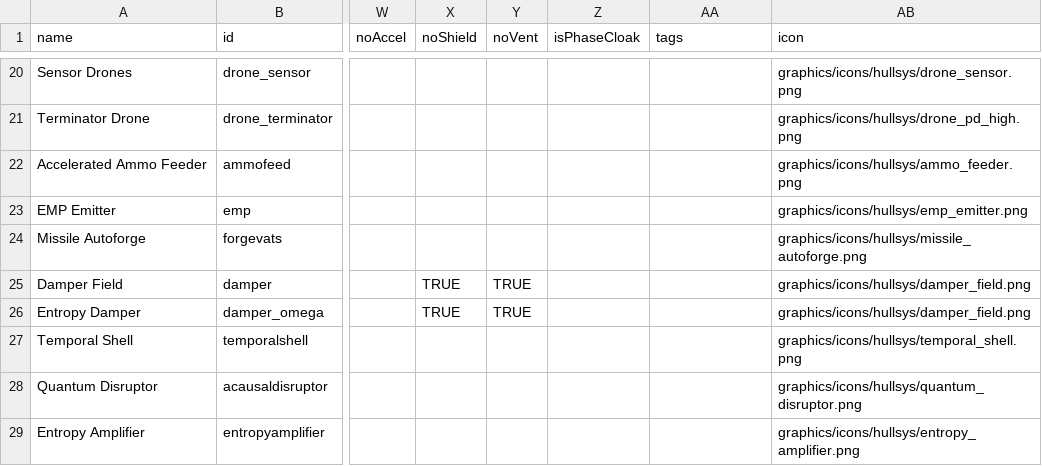
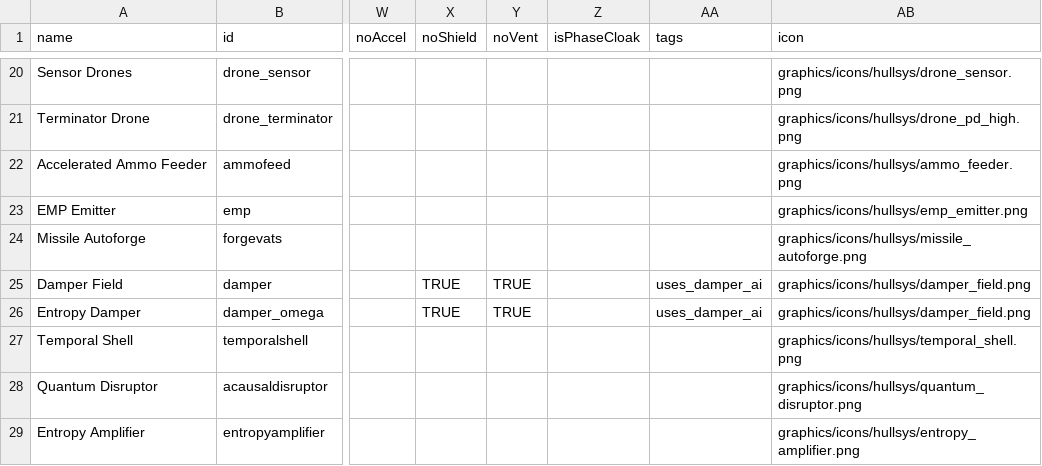
Before and after one commit to jaghaimo/starsector-api, a CSV file: data/shipsystems/ship_systems.csv, drawn as a sheet; only a part is shown, gaps mark what is left out; the diff names each change by its address in the sheet, - before the commit and + after, or states it on an @@ line.

Commit message:
Update data folder for 0.95.1a RC3 -> RC4

```diff
--- a/data/shipsystems/ship_systems.csv
+++ b/data/shipsystems/ship_systems.csv
-AA25:AA26 (tags): (empty)
+AA25:AA26 (tags): uses_damper_ai
```
Also changed, not shown: data/hullmods/hull_mods.csv, data/strings/descriptions.csv, 3 other files.
